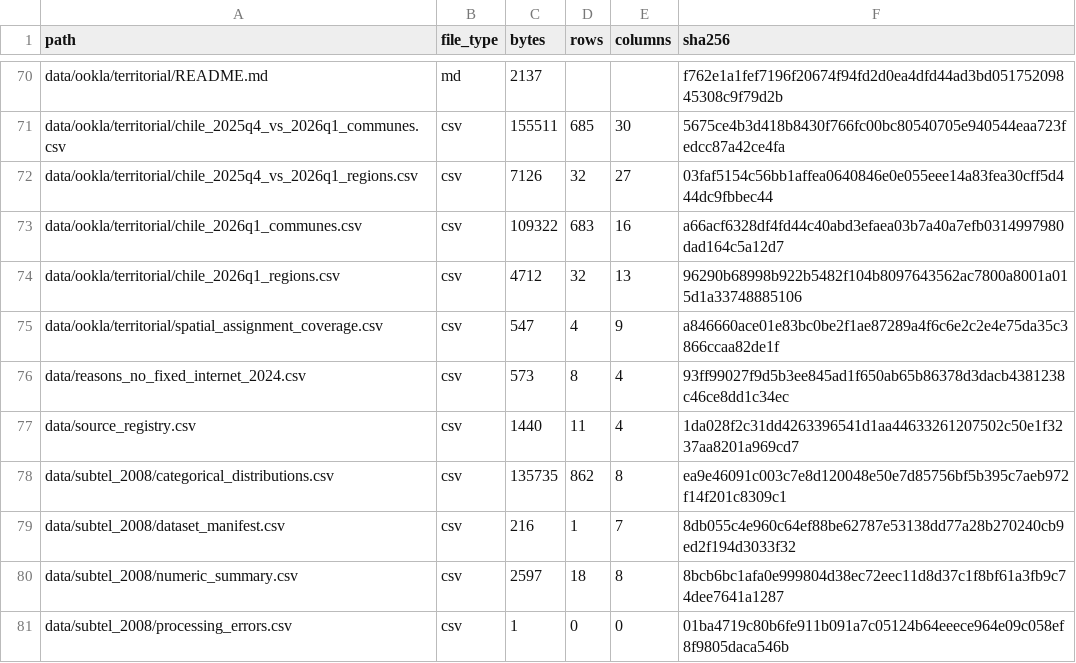
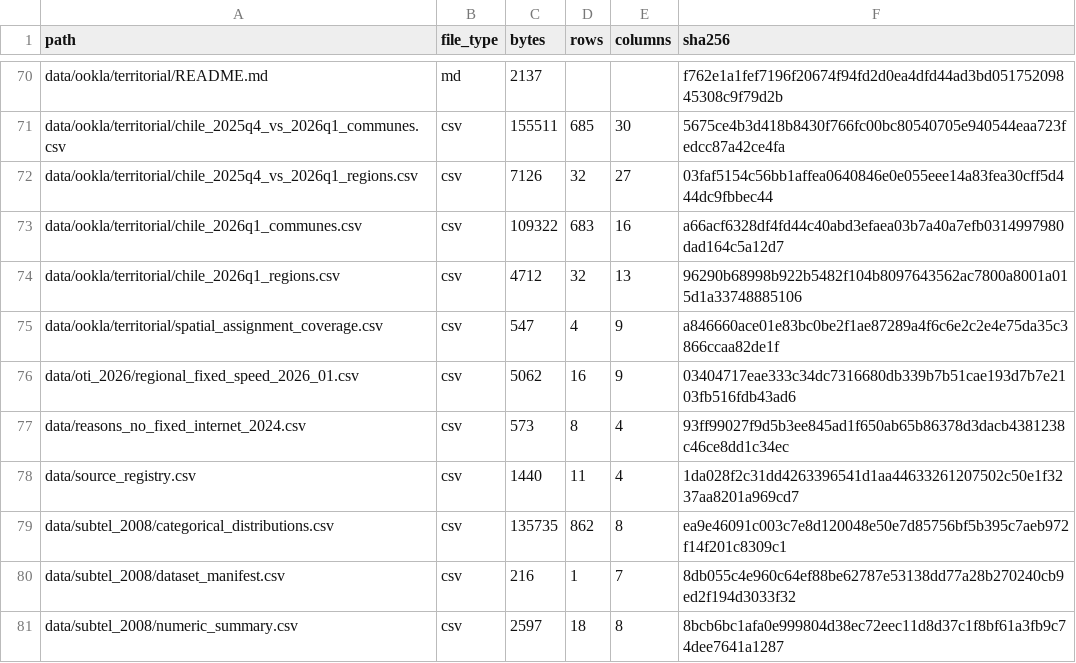
Before and after one commit to selguetagodoy/Chile-Digital-Inclusion, a CSV file: data/metadata/release_manifest.csv, drawn as a sheet; only a part is shown, gaps mark what is left out; the shorter side is filled out with more unchanged rows; the diff names each change by its address in the sheet, - before the commit and + after, or states it on an @@ line.

```diff
--- a/data/metadata/release_manifest.csv
+++ b/data/metadata/release_manifest.csv
+row 76: data/oti_2026/regional_fixed_speed_2026_01.csv | csv | 5062 | 16 | 9 | 03404717eae333c34dc7316680db339b7b51cae193d7b7e2103fb516fdb43ad6
```
